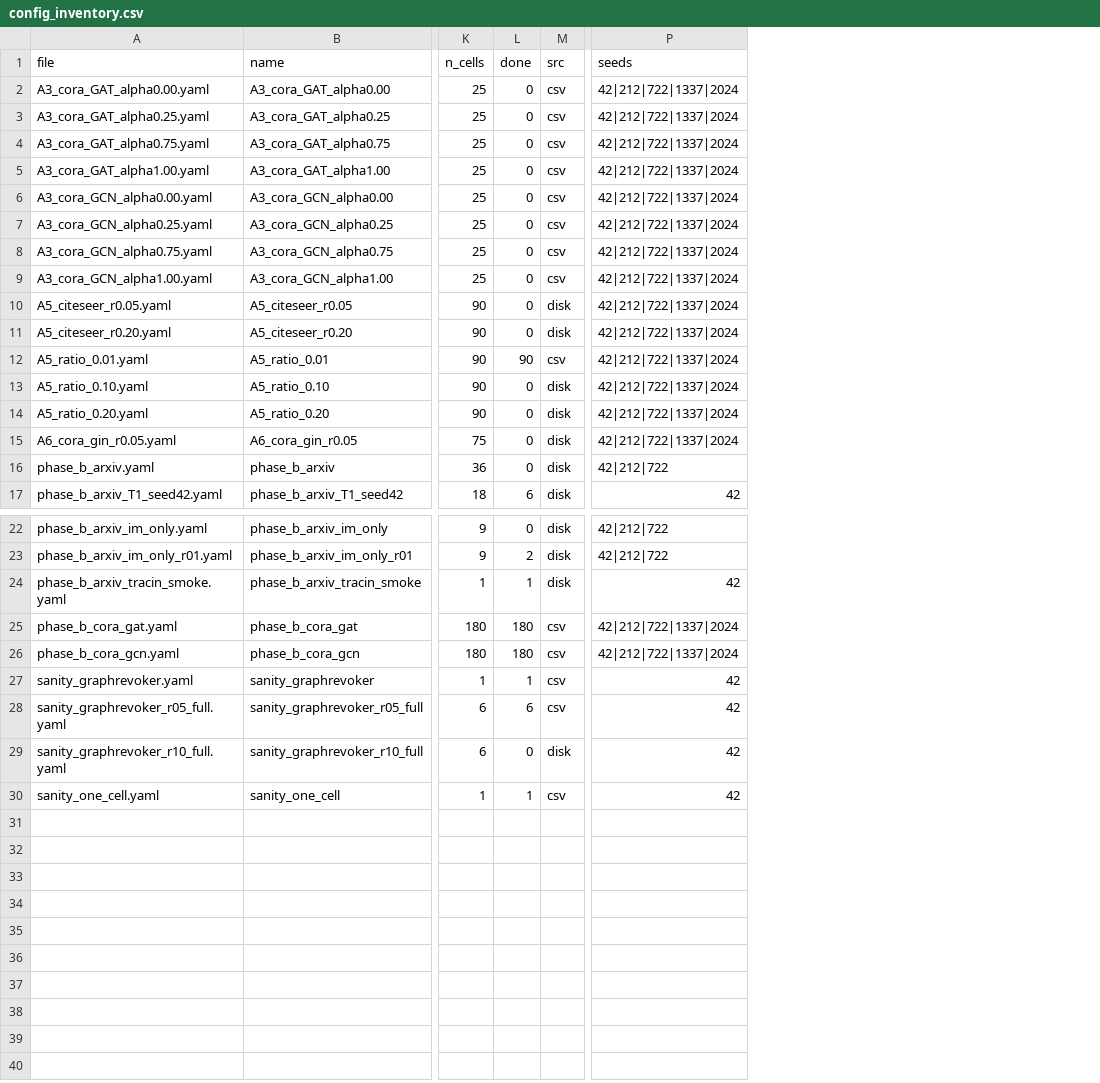
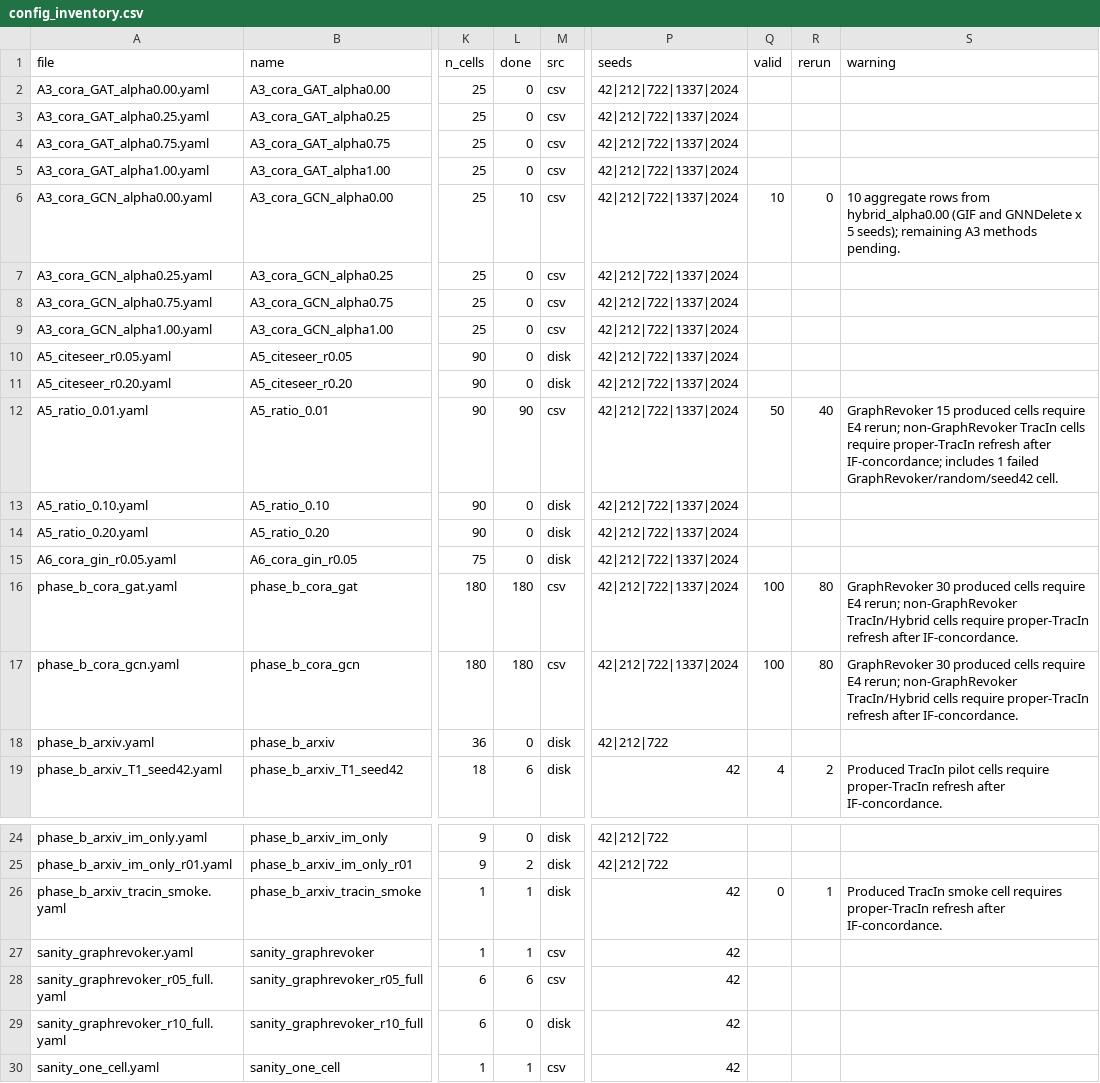
Before and after one commit to lelelelelelelelelelelelele/OpenGU, a CSV file: GULib-master/self/dashboard/config_inventory.csv, drawn as a sheet; only a part is shown, gaps mark what is left out; the diff names each change by its address in the sheet, - before the commit and + after, or states it on an @@ line.

Commit message:
dashboard: split produced usable and rerun experiment status

```diff
--- a/GULib-master/self/dashboard/config_inventory.csv
+++ b/GULib-master/self/dashboard/config_inventory.csv
+column Q (valid), rows 6-12: 10 |  |  |  |  |  | 50; row 19: 4; row 26: 0
+column R (rerun), rows 6-12: 0 |  |  |  |  |  | 40; row 19: 2; row 26: 1
+column S (warning), rows 6-12: 10 aggregate rows from hybrid_alpha0.00 (GIF and GNNDelete x 5 seeds); remaining A3 methods pending. |  |  |  |  |  | GraphRevoker 15 produced cells require E4 rerun; non-GraphRevoker TracIn cells require proper-TracIn refresh after IF-concordance; includes 1 failed GraphRevoker/random/seed42 cell.; row 19: Produced TracIn pilot cells require proper-TracIn refresh after IF-concordance.; row 26: Produced TracIn smoke cell requires proper-TracIn refresh after IF-concordance.
-L6 (done): 0
+L6 (done): 10
@@ row 25 moved to row 16: phase_b_cora_gat.yaml @@
@@ row 26 moved to row 17: phase_b_cora_gcn.yaml @@
```
Also changed, not shown: 8 other files.
